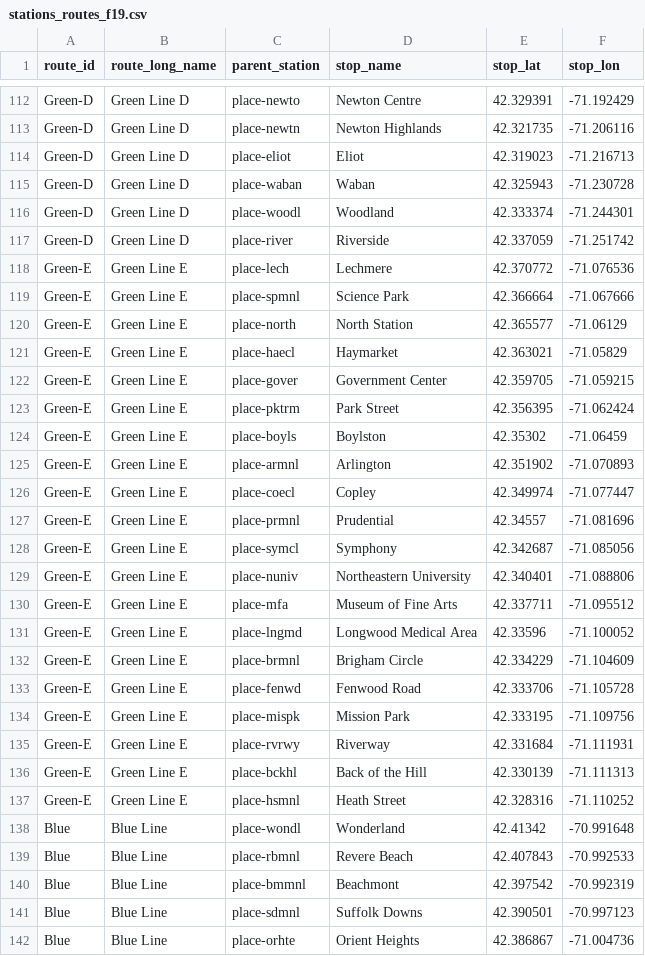
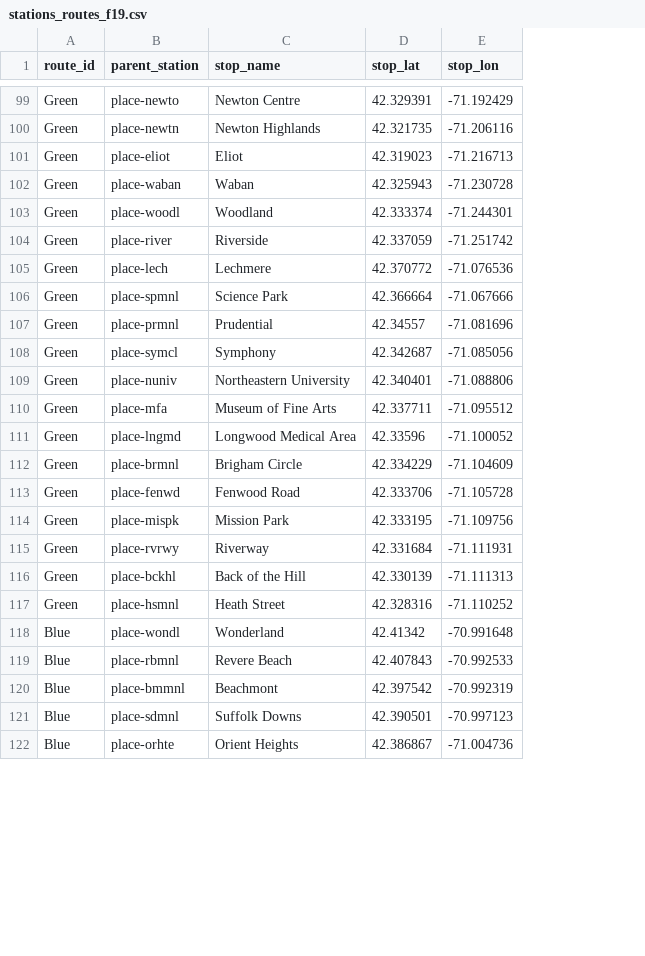
Before and after one commit to mciethan/mbta-ridership-prediction, a CSV file: data/cleaned/stations_routes_f19.csv, drawn as a sheet; only a part is shown, gaps mark what is left out; removed rows and columns are numbered as before the commit, all else as after; the diff covers the shown part only; the diff names each change by its address in the sheet, - before the commit and + after, or states it on an @@ line.

```diff
--- a/data/cleaned/stations_routes_f19.csv
+++ b/data/cleaned/stations_routes_f19.csv
-column B (route_long_name), rows 112-119: Green Line D | Green Line D | Green Line D | Green Line D | Green Line D | Green Line D | Green Line E | Green Line E; rows 127-142: Green Line E | Green Line E | Green Line E | Green Line E | Green Line E | Green Line E | Green Line E | Green Line E | Green Line E | Green Line E | Green Line E | Blue Line | Blue Line | Blue Line | Blue Line | Blue Line
-A99:A104 (route_id): Green-D
+A99:A104 (route_id): Green
-A105:A106 (route_id): Green-E
+A105:A106 (route_id): Green
-row 120: Green-E | Green Line E | place-north | North Station | 42.365577 | -71.06129
-row 121: Green-E | Green Line E | place-haecl | Haymarket | 42.363021 | -71.05829
-row 122: Green-E | Green Line E | place-gover | Government Center | 42.359705 | -71.059215
-row 123: Green-E | Green Line E | place-pktrm | Park Street | 42.356395 | -71.062424
-row 124: Green-E | Green Line E | place-boyls | Boylston | 42.35302 | -71.06459
-row 125: Green-E | Green Line E | place-armnl | Arlington | 42.351902 | -71.070893
-row 126: Green-E | Green Line E | place-coecl | Copley | 42.349974 | -71.077447
-A107:A117 (route_id): Green-E
+A107:A117 (route_id): Green
```
Also changed, not shown: 13 removed rows and 47 edited cells elsewhere in this file, data/cleaned/stations_routes_f19_ridership.csv, data/cleaned/stations_routes_f23.csv, 11 other files.
